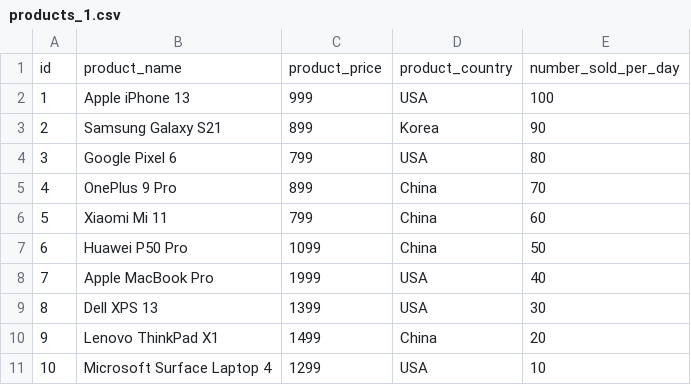
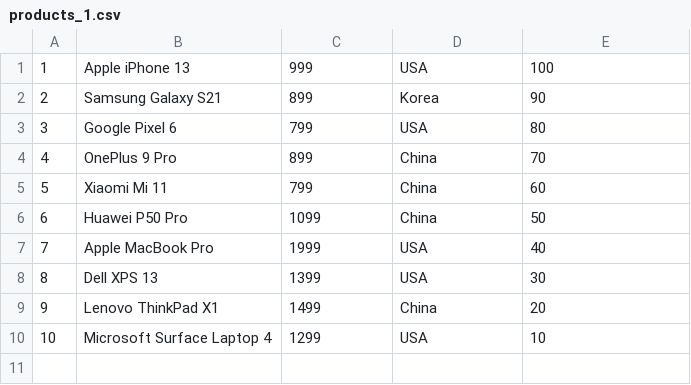
Before and after one commit to enriquedevs/DE-101-Practices, a CSV file: Practices/session_9_Datalake/raw_files/products_1.csv, drawn as a sheet; the diff names each change by its address in the sheet, - before the commit and + after, or states it on an @@ line.

Commit message:
Adding Hive commands to create datalake

```diff
--- a/Practices/session_9_Datalake/raw_files/products_1.csv
+++ b/Practices/session_9_Datalake/raw_files/products_1.csv
-row 1: id | product_name | product_price | product_country | number_sold_per_day
```
Also changed, not shown: Practices/session_9_Datalake/raw_files/products_2.csv, Practices/session_9_Datalake/raw_files/products_3.csv, 1 other file.
